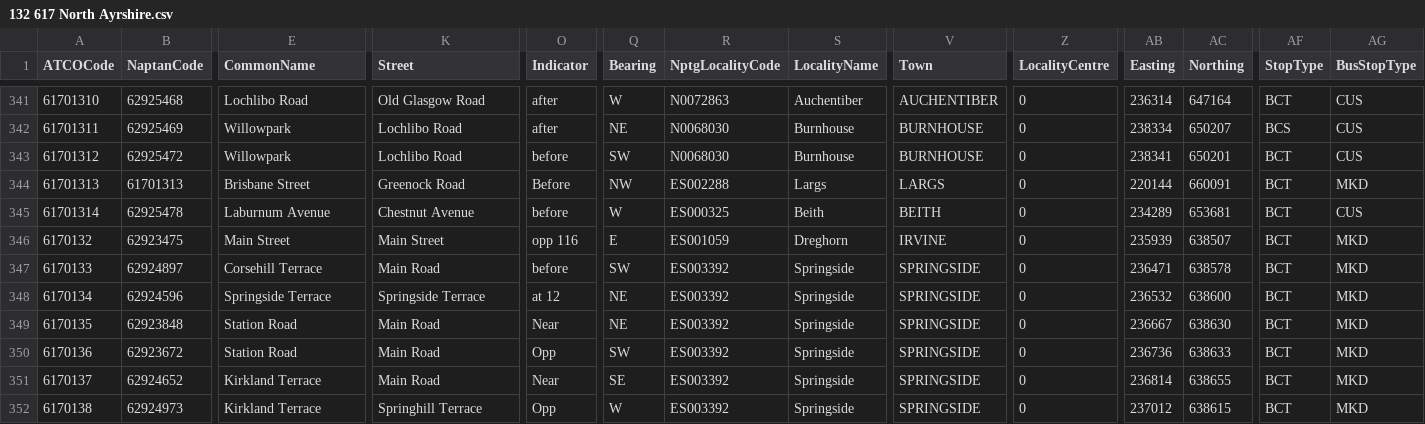
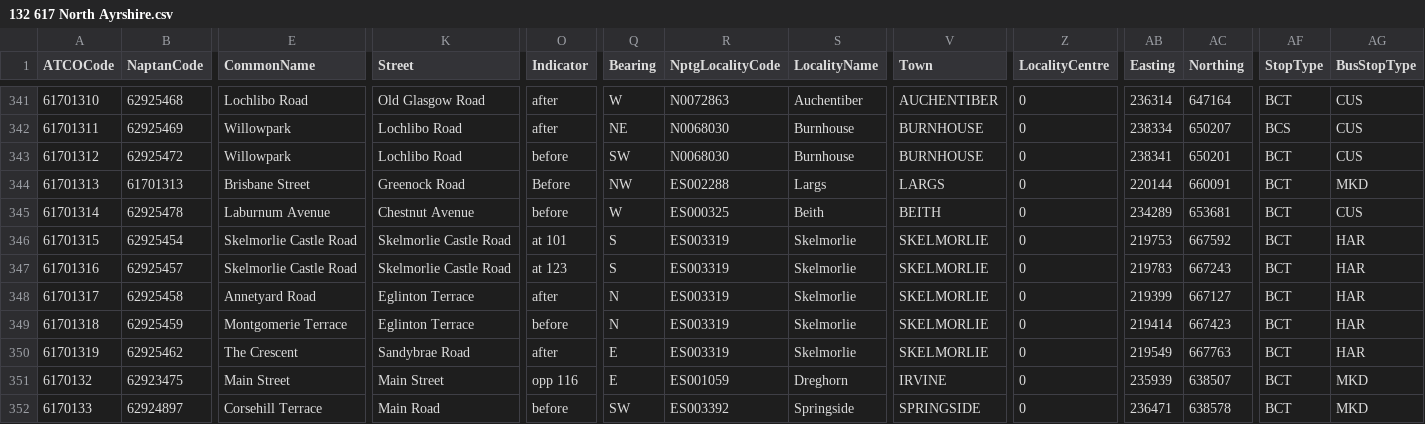
Before and after one commit to bustimes/scrapings, a CSV file: naptan/132 617 North Ayrshire.csv, drawn as a sheet; only a part is shown, gaps mark what is left out; the shorter side is filled out with more unchanged rows; rows hold the shown columns only; the diff names each change by its address in the sheet, - before the commit and + after, or states it on an @@ line.

```diff
--- a/naptan/132 617 North Ayrshire.csv
+++ b/naptan/132 617 North Ayrshire.csv
+row 346: 61701315 | 62925454 | Skelmorlie Castle Road | Skelmorlie Castle Road | at 101 | S | ES003319 | Skelmorlie | SKELMORLIE | 0 | 219753 | 667592 | BCT | HAR
+row 347: 61701316 | 62925457 | Skelmorlie Castle Road | Skelmorlie Castle Road | at 123 | S | ES003319 | Skelmorlie | SKELMORLIE | 0 | 219783 | 667243 | BCT | HAR
+row 348: 61701317 | 62925458 | Annetyard Road | Eglinton Terrace | after | N | ES003319 | Skelmorlie | SKELMORLIE | 0 | 219399 | 667127 | BCT | HAR
+row 349: 61701318 | 62925459 | Montgomerie Terrace | Eglinton Terrace | before | N | ES003319 | Skelmorlie | SKELMORLIE | 0 | 219414 | 667423 | BCT | HAR
+row 350: 61701319 | 62925462 | The Crescent | Sandybrae Road | after | E | ES003319 | Skelmorlie | SKELMORLIE | 0 | 219549 | 667763 | BCT | HAR
```
Also changed, not shown: naptan/127 609 Glasgow.csv, naptan/129 613 Inverclyde.csv, 2 other files.
